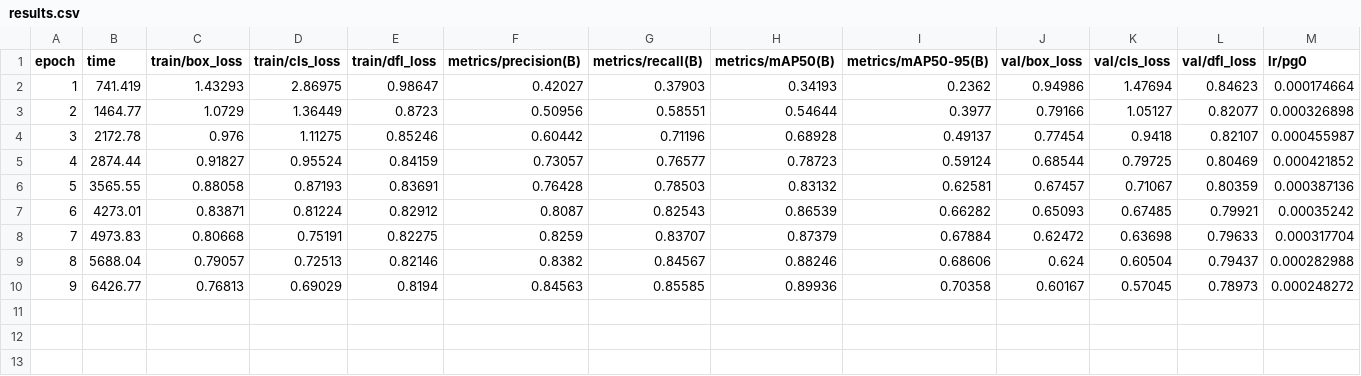
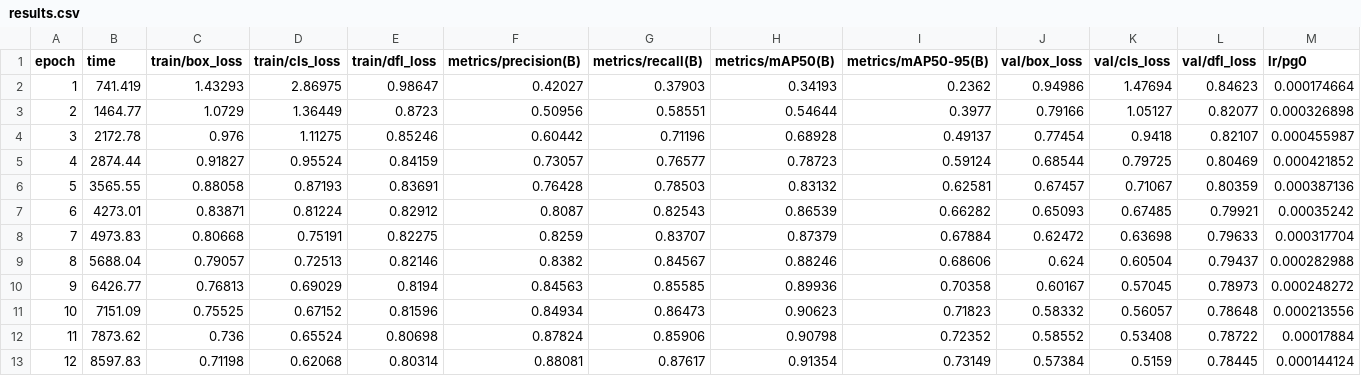
Before and after one commit to NeelakandanNC/jev-experiments, a CSV file: 02-jev-screen-control/models/checkpoints/results.csv, drawn as a sheet; only a part is shown; rows hold the shown columns only; the diff names each change by its address in the sheet, - before the commit and + after, or states it on an @@ line.

```diff
--- a/02-jev-screen-control/models/checkpoints/results.csv
+++ b/02-jev-screen-control/models/checkpoints/results.csv
+row 11: 10 | 7151.09 | 0.75525 | 0.67152 | 0.81596 | 0.84934 | 0.86473 | 0.90623 | 0.71823 | 0.58332 | 0.56057 | 0.78648 | 0.000213556
+row 12: 11 | 7873.62 | 0.736 | 0.65524 | 0.80698 | 0.87824 | 0.85906 | 0.90798 | 0.72352 | 0.58552 | 0.53408 | 0.78722 | 0.00017884
+row 13: 12 | 8597.83 | 0.71198 | 0.62068 | 0.80314 | 0.88081 | 0.87617 | 0.91354 | 0.73149 | 0.57384 | 0.5159 | 0.78445 | 0.000144124
```
Also changed, not shown: 1 other file.
